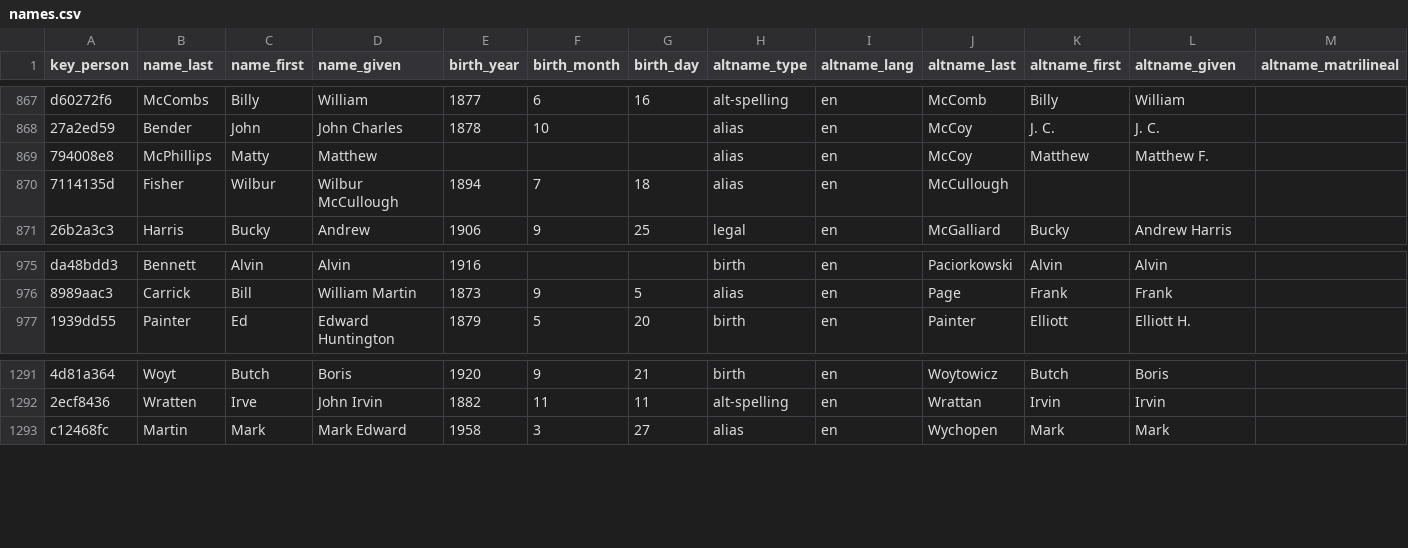
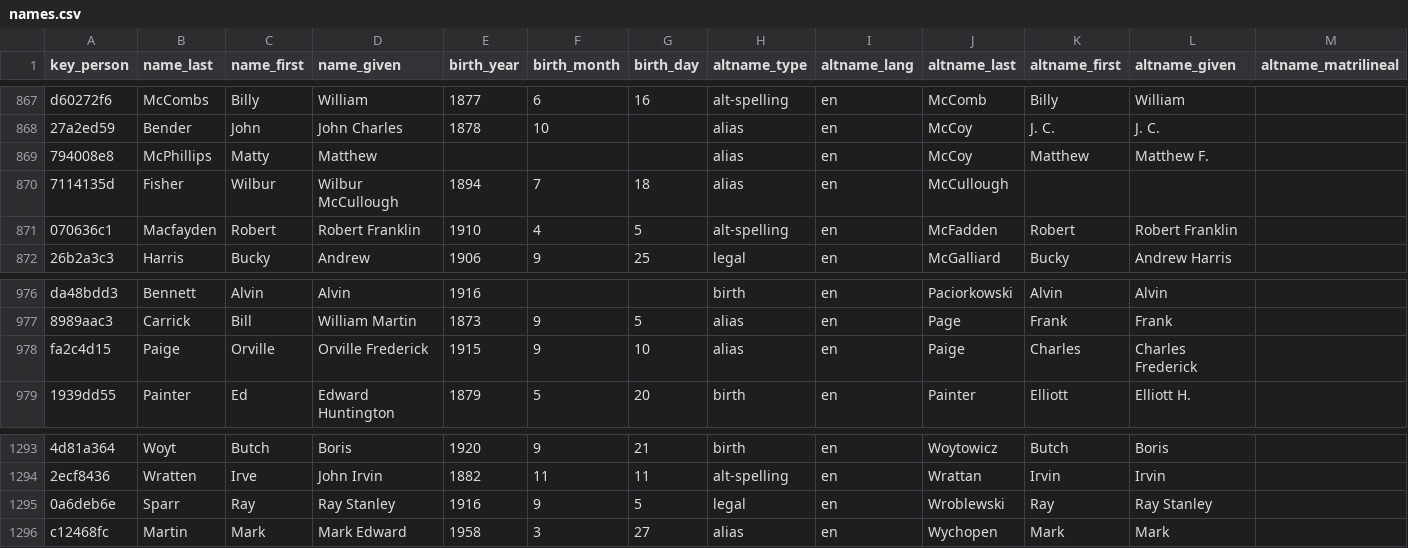
Before and after one commit to chadwickbureau/register, a CSV file: data/names.csv, drawn as a sheet; only a part is shown, gaps mark what is left out; rows hold the shown columns only; the diff names each change by its address in the sheet, - before the commit and + after, or states it on an @@ line.

Commit message:
Update people and names as of 2025-10-19.

```diff
--- a/data/names.csv
+++ b/data/names.csv
+row 871: 070636c1 | Macfayden | Robert | Robert Franklin | 1910 | 4 | 5 | alt-spelling | en | McFadden | Robert | Robert Franklin
+row 978: fa2c4d15 | Paige | Orville | Orville Frederick | 1915 | 9 | 10 | alias | en | Paige | Charles | Charles Frederick
+row 1295: 0a6deb6e | Sparr | Ray | Ray Stanley | 1916 | 9 | 5 | legal | en | Wroblewski | Ray | Ray Stanley
```
Also changed, not shown: 17 other files.
